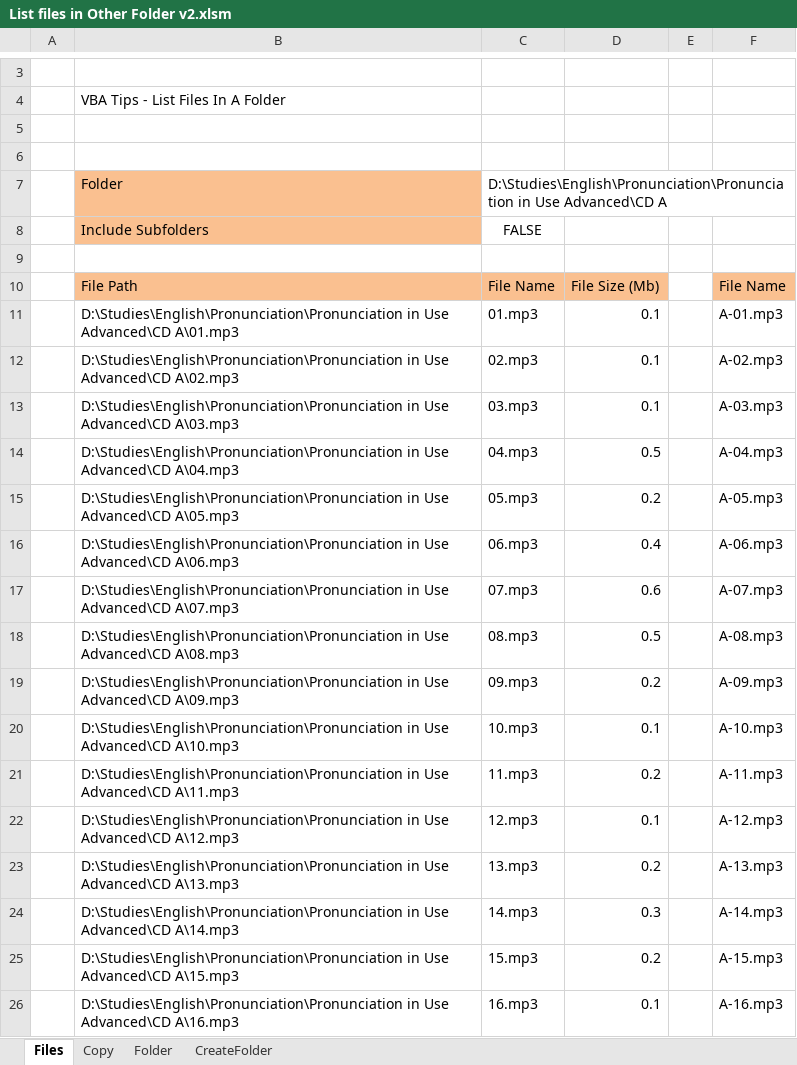
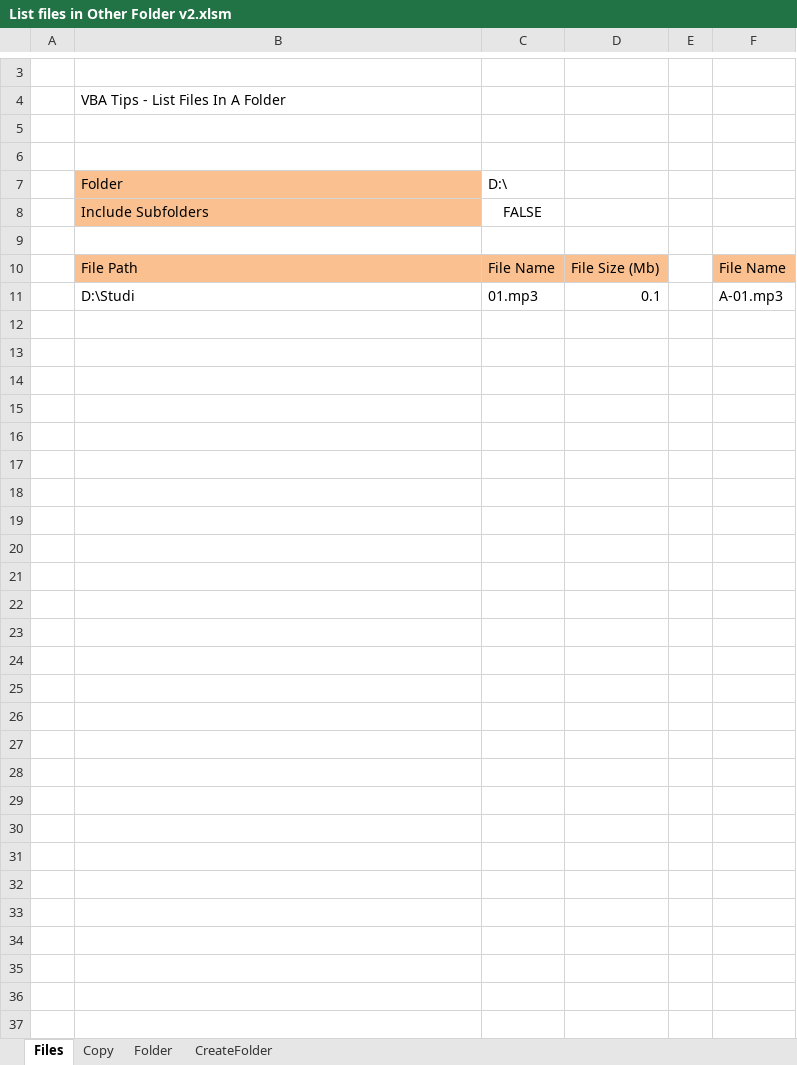
Before and after one commit to nguyenhoangnguyennt/Orthant-multidimensional-probabilities, an Excel workbook: List files in Other Folder v2.xlsm, sheet Files, drawn as a sheet; only a part is shown, gaps mark what is left out; values as stored, in another font and other column widths than the file's, no borders; charts and pictures not drawn; the diff covers the shown part only; the diff names each change by its address in the sheet, - before the commit and + after, or states it on an @@ line.

Commit message:
Add files via upload

```diff
--- a/List files in Other Folder v2.xlsm (sheet Files)
+++ b/List files in Other Folder v2.xlsm (sheet Files)
-C7: D:\Studies\English\Pronunciation\Pronunciation in Use Advanced\CD A
+C7: D:\
-B11: D:\Studies\English\Pronunciation\Pronunciation in Use Advanced\CD A\01.mp3
+B11: D:\Studi
-row 12:  | D:\Studies\English\Pronunciation\Pronunciation in Use Advanced\CD A\02.mp3 | 02.mp3 | 0.1 |  | A-02.mp3
-row 13:  | D:\Studies\English\Pronunciation\Pronunciation in Use Advanced\CD A\03.mp3 | 03.mp3 | 0.1 |  | A-03.mp3
-row 14:  | D:\Studies\English\Pronunciation\Pronunciation in Use Advanced\CD A\04.mp3 | 04.mp3 | 0.5 |  | A-04.mp3
-row 15:  | D:\Studies\English\Pronunciation\Pronunciation in Use Advanced\CD A\05.mp3 | 05.mp3 | 0.2 |  | A-05.mp3
-row 16:  | D:\Studies\English\Pronunciation\Pronunciation in Use Advanced\CD A\06.mp3 | 06.mp3 | 0.4 |  | A-06.mp3
-row 17:  | D:\Studies\English\Pronunciation\Pronunciation in Use Advanced\CD A\07.mp3 | 07.mp3 | 0.6 |  | A-07.mp3
-row 18:  | D:\Studies\English\Pronunciation\Pronunciation in Use Advanced\CD A\08.mp3 | 08.mp3 | 0.5 |  | A-08.mp3
-row 19:  | D:\Studies\English\Pronunciation\Pronunciation in Use Advanced\CD A\09.mp3 | 09.mp3 | 0.2 |  | A-09.mp3
-row 20:  | D:\Studies\English\Pronunciation\Pronunciation in Use Advanced\CD A\10.mp3 | 10.mp3 | 0.1 |  | A-10.mp3
-row 21:  | D:\Studies\English\Pronunciation\Pronunciation in Use Advanced\CD A\11.mp3 | 11.mp3 | 0.2 |  | A-11.mp3
-row 22:  | D:\Studies\English\Pronunciation\Pronunciation in Use Advanced\CD A\12.mp3 | 12.mp3 | 0.1 |  | A-12.mp3
-row 23:  | D:\Studies\English\Pronunciation\Pronunciation in Use Advanced\CD A\13.mp3 | 13.mp3 | 0.2 |  | A-13.mp3
-row 24:  | D:\Studies\English\Pronunciation\Pronunciation in Use Advanced\CD A\14.mp3 | 14.mp3 | 0.3 |  | A-14.mp3
-row 25:  | D:\Studies\English\Pronunciation\Pronunciation in Use Advanced\CD A\15.mp3 | 15.mp3 | 0.2 |  | A-15.mp3
-row 26:  | D:\Studies\English\Pronunciation\Pronunciation in Use Advanced\CD A\16.mp3 | 16.mp3 | 0.1 |  | A-16.mp3
```
Also changed, not shown: 77 removed rows and 1 edited cell elsewhere in this sheet, sheet Folder, sheet Copy, sheet CreateFolder, charts or pictures.
